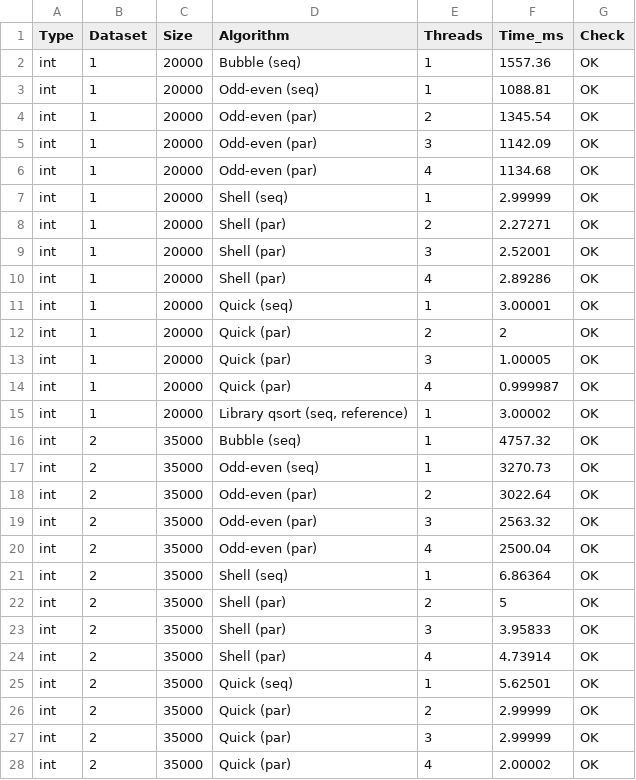
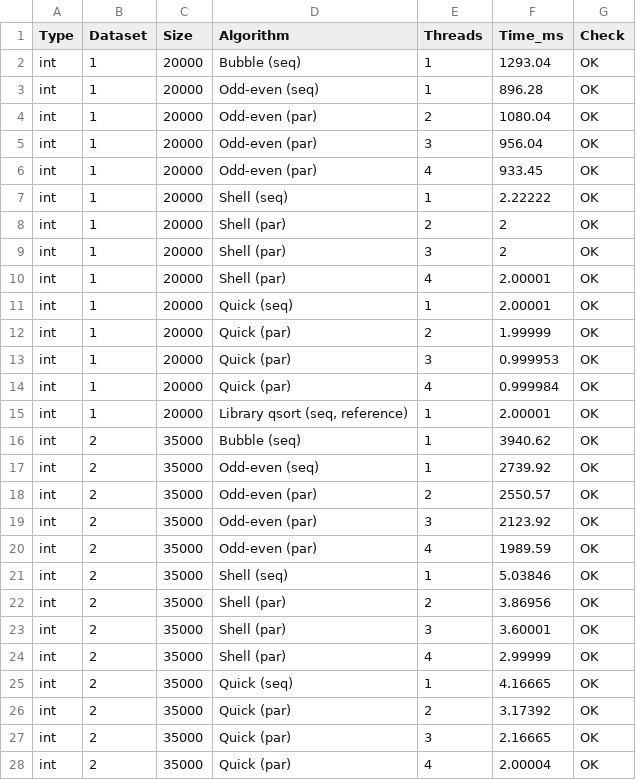
Before and after one commit to GOVNOCODERZ/Codespace, a CSV file: Files/3-rd course/5-th semester/Parallel computing/Laboratory work/Lab #3/Vlad/results_3_1.csv, drawn as a sheet; only a part is shown; the diff covers the shown part only.

```diff
--- a/Files/3-rd course/5-th semester/Parallel computing/Laboratory work/Lab #3/Vlad/results_3_1.csv
+++ b/Files/3-rd course/5-th semester/Parallel computing/Laboratory work/Lab #3/Vlad/results_3_1.csv
@@ -1,28 +1,28 @@
 Type,Dataset,Size,Algorithm,Threads,Time_ms,Check
-int,1,20000,"Bubble (seq)",1,1557.36,OK
-int,1,20000,"Odd-even (seq)",1,1088.81,OK
-int,1,20000,"Odd-even (par)",2,1345.54,OK
-int,1,20000,"Odd-even (par)",3,1142.09,OK
-int,1,20000,"Odd-even (par)",4,1134.68,OK
-int,1,20000,"Shell (seq)",1,2.99999,OK
-int,1,20000,"Shell (par)",2,2.27271,OK
-int,1,20000,"Shell (par)",3,2.52001,OK
-int,1,20000,"Shell (par)",4,2.89286,OK
-int,1,20000,"Quick (seq)",1,3.00001,OK
-int,1,20000,"Quick (par)",2,2,OK
-int,1,20000,"Quick (par)",3,1.00005,OK
-int,1,20000,"Quick (par)",4,0.999987,OK
-int,1,20000,"Library qsort (seq, reference)",1,3.00002,OK
-int,2,35000,"Bubble (seq)",1,4757.32,OK
-int,2,35000,"Odd-even (seq)",1,3270.73,OK
-int,2,35000,"Odd-even (par)",2,3022.64,OK
-int,2,35000,"Odd-even (par)",3,2563.32,OK
-int,2,35000,"Odd-even (par)",4,2500.04,OK
-int,2,35000,"Shell (seq)",1,6.86364,OK
-int,2,35000,"Shell (par)",2,5,OK
-int,2,35000,"Shell (par)",3,3.95833,OK
-int,2,35000,"Shell (par)",4,4.73914,OK
-int,2,35000,"Quick (seq)",1,5.62501,OK
-int,2,35000,"Quick (par)",2,2.99999,OK
-int,2,35000,"Quick (par)",3,2.99999,OK
-int,2,35000,"Quick (par)",4,2.00002,OK
+int,1,20000,"Bubble (seq)",1,1293.04,OK
+int,1,20000,"Odd-even (seq)",1,896.28,OK
+int,1,20000,"Odd-even (par)",2,1080.04,OK
+int,1,20000,"Odd-even (par)",3,956.04,OK
+int,1,20000,"Odd-even (par)",4,933.45,OK
+int,1,20000,"Shell (seq)",1,2.22222,OK
+int,1,20000,"Shell (par)",2,2,OK
+int,1,20000,"Shell (par)",3,2,OK
+int,1,20000,"Shell (par)",4,2.00001,OK
+int,1,20000,"Quick (seq)",1,2.00001,OK
+int,1,20000,"Quick (par)",2,1.99999,OK
+int,1,20000,"Quick (par)",3,0.999953,OK
+int,1,20000,"Quick (par)",4,0.999984,OK
+int,1,20000,"Library qsort (seq, reference)",1,2.00001,OK
+int,2,35000,"Bubble (seq)",1,3940.62,OK
+int,2,35000,"Odd-even (seq)",1,2739.92,OK
+int,2,35000,"Odd-even (par)",2,2550.57,OK
+int,2,35000,"Odd-even (par)",3,2123.92,OK
+int,2,35000,"Odd-even (par)",4,1989.59,OK
+int,2,35000,"Shell (seq)",1,5.03846,OK
+int,2,35000,"Shell (par)",2,3.86956,OK
+int,2,35000,"Shell (par)",3,3.60001,OK
+int,2,35000,"Shell (par)",4,2.99999,OK
+int,2,35000,"Quick (seq)",1,4.16665,OK
+int,2,35000,"Quick (par)",2,3.17392,OK
+int,2,35000,"Quick (par)",3,2.16665,OK
+int,2,35000,"Quick (par)",4,2.00004,OK
```
Also changed, not shown: 55 edited cells elsewhere in this file, 2 other files.
